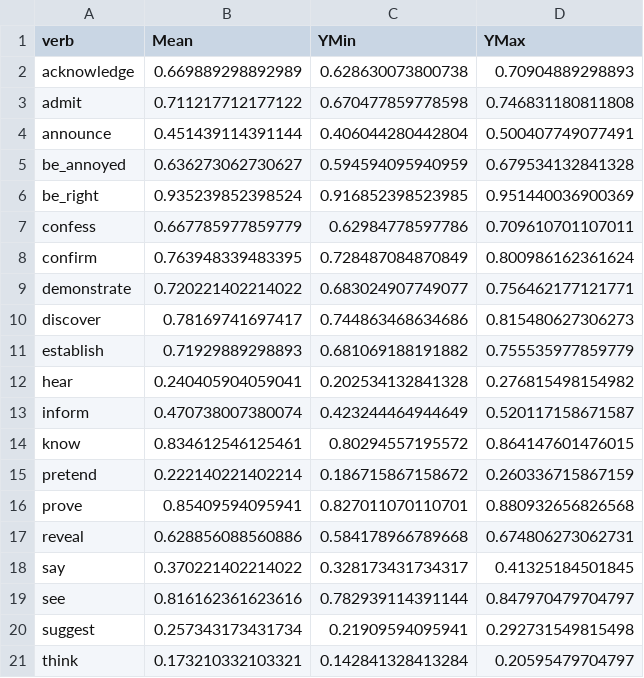
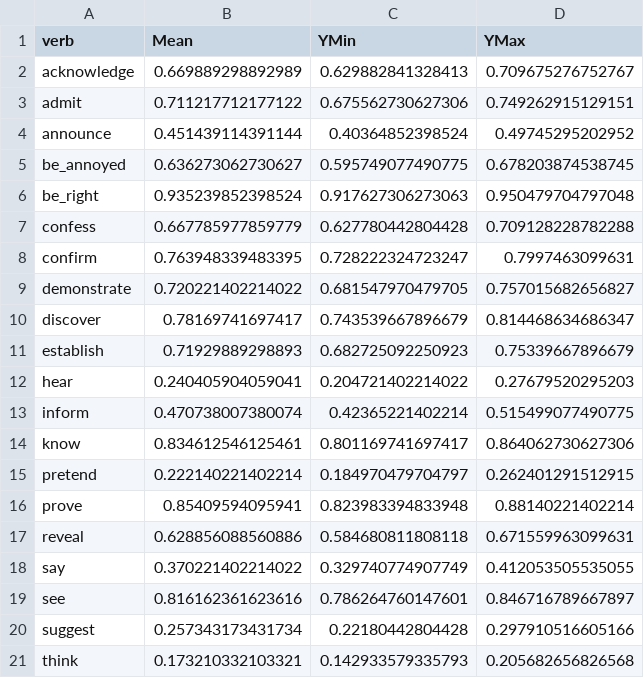
Before and after one commit to judith-tonhauser/projective-probability-ARCHIVED, a CSV file: results/2-veridicality2/data/veridicality_means.csv, drawn as a sheet.

Commit message:
updated plots for veridicality and projectivity, updated SALT abstract

```diff
--- a/results/2-veridicality2/data/veridicality_means.csv
+++ b/results/2-veridicality2/data/veridicality_means.csv
@@ -1,21 +1,21 @@
 verb,Mean,YMin,YMax
-acknowledge,0.669889298892989,0.628630073800738,0.70904889298893
-admit,0.711217712177122,0.670477859778598,0.746831180811808
-announce,0.451439114391144,0.406044280442804,0.500407749077491
-be_annoyed,0.636273062730627,0.594594095940959,0.679534132841328
-be_right,0.935239852398524,0.916852398523985,0.951440036900369
-confess,0.667785977859779,0.62984778597786,0.709610701107011
-confirm,0.763948339483395,0.728487084870849,0.800986162361624
-demonstrate,0.720221402214022,0.683024907749077,0.756462177121771
-discover,0.78169741697417,0.744863468634686,0.815480627306273
-establish,0.71929889298893,0.681069188191882,0.755535977859779
-hear,0.240405904059041,0.202534132841328,0.276815498154982
-inform,0.470738007380074,0.423244464944649,0.520117158671587
-know,0.834612546125461,0.80294557195572,0.864147601476015
-pretend,0.222140221402214,0.186715867158672,0.260336715867159
-prove,0.85409594095941,0.827011070110701,0.880932656826568
-reveal,0.628856088560886,0.584178966789668,0.674806273062731
-say,0.370221402214022,0.328173431734317,0.41325184501845
-see,0.816162361623616,0.782939114391144,0.847970479704797
-suggest,0.257343173431734,0.21909594095941,0.292731549815498
-think,0.173210332103321,0.142841328413284,0.20595479704797
+acknowledge,0.669889298892989,0.629882841328413,0.709675276752767
+admit,0.711217712177122,0.675562730627306,0.749262915129151
+announce,0.451439114391144,0.40364852398524,0.49745295202952
+be_annoyed,0.636273062730627,0.595749077490775,0.678203874538745
+be_right,0.935239852398524,0.917627306273063,0.950479704797048
+confess,0.667785977859779,0.627780442804428,0.709128228782288
+confirm,0.763948339483395,0.728222324723247,0.7997463099631
+demonstrate,0.720221402214022,0.681547970479705,0.757015682656827
+discover,0.78169741697417,0.743539667896679,0.814468634686347
+establish,0.71929889298893,0.682725092250923,0.75339667896679
+hear,0.240405904059041,0.204721402214022,0.27679520295203
+inform,0.470738007380074,0.42365221402214,0.515499077490775
+know,0.834612546125461,0.801169741697417,0.864062730627306
+pretend,0.222140221402214,0.184970479704797,0.262401291512915
+prove,0.85409594095941,0.823983394833948,0.88140221402214
+reveal,0.628856088560886,0.584680811808118,0.671559963099631
+say,0.370221402214022,0.329740774907749,0.412053505535055
+see,0.816162361623616,0.786264760147601,0.846716789667897
+suggest,0.257343173431734,0.22180442804428,0.297910516605166
+think,0.173210332103321,0.142933579335793,0.205682656826568
```
Also changed, not shown: 7 other files.
